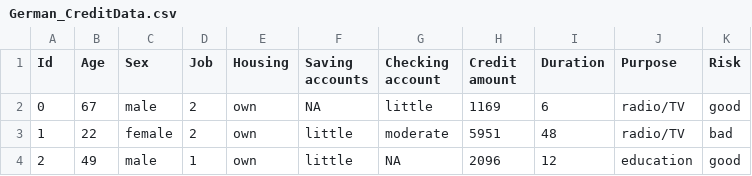
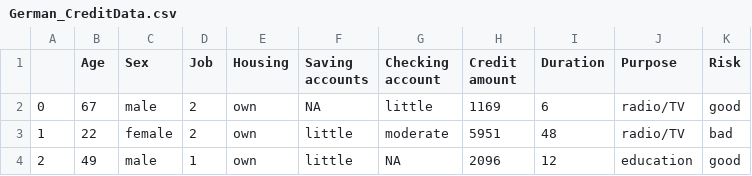
Before and after one commit to devinaadinda/German-Credit-Risk, a CSV file: German_CreditData.csv, drawn as a sheet; only a part is shown.

Commit message:
Update German_CreditData.csv

```diff
--- a/German_CreditData.csv
+++ b/German_CreditData.csv
@@ -1,2 +1,2 @@
-Id,Age,Sex,Job,Housing,Saving accounts,Checking account,Credit amount,Duration,Purpose,Risk
+,Age,Sex,Job,Housing,Saving accounts,Checking account,Credit amount,Duration,Purpose,Risk
 0,67,male,2,own,NA,little,1169,6,radio/TV,good
```
